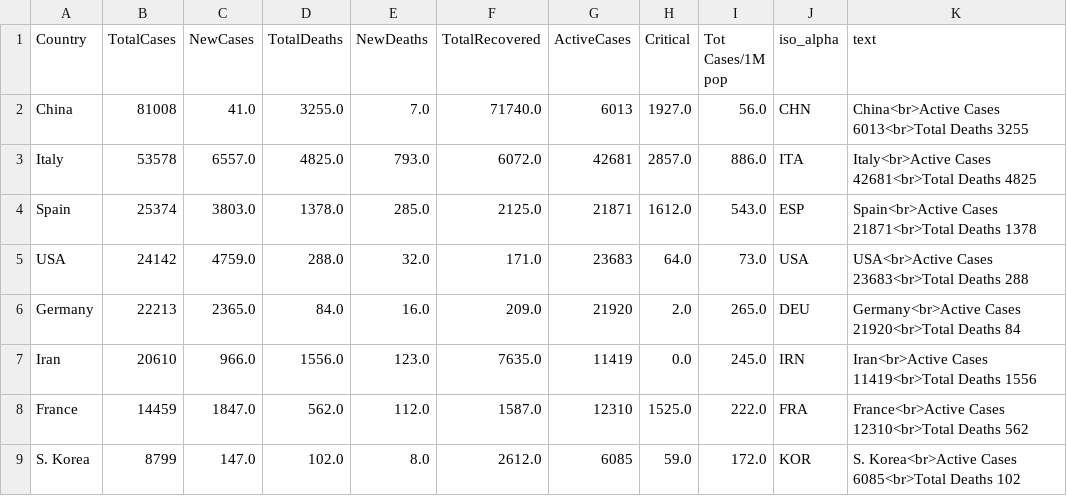
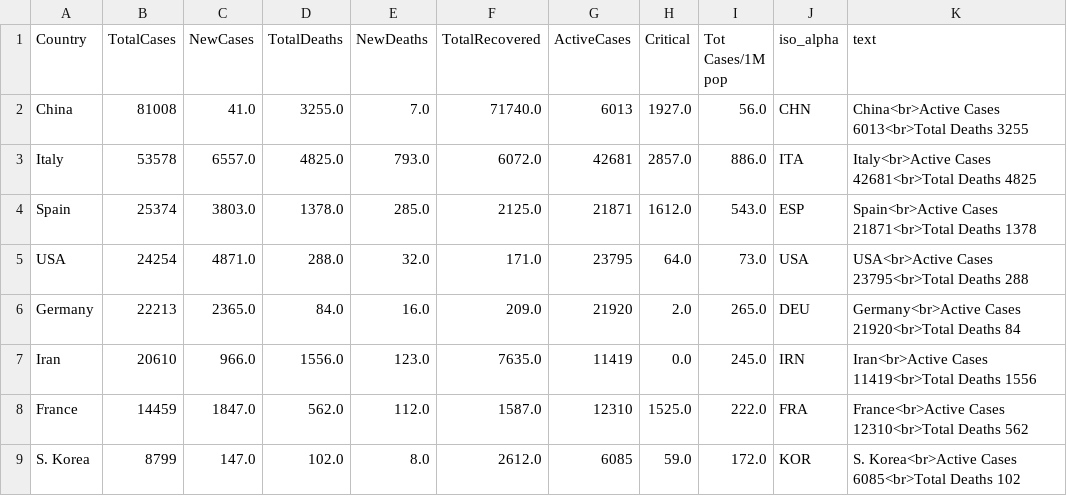
Before and after one commit to amtam0/coronavirus-world-map, a CSV file: static/data/corona.csv, drawn as a sheet; only a part is shown.

Commit message:
update corona.csv

```diff
--- a/static/data/corona.csv
+++ b/static/data/corona.csv
@@ -4,3 +4,3 @@ Italy,53578,6557.0,4825.0,793.0,6072.0,42681,2857.0,886.0,ITA,Italy<br>Active Ca
 Spain,25374,3803.0,1378.0,285.0,2125.0,21871,1612.0,543.0,ESP,Spain<br>Active Cases 21871<br>Total Deaths 1378
-USA,24142,4759.0,288.0,32.0,171.0,23683,64.0,73.0,USA,USA<br>Active Cases 23683<br>Total Deaths 288
+USA,24254,4871.0,288.0,32.0,171.0,23795,64.0,73.0,USA,USA<br>Active Cases 23795<br>Total Deaths 288
 Germany,22213,2365.0,84.0,16.0,209.0,21920,2.0,265.0,DEU,Germany<br>Active Cases 21920<br>Total Deaths 84
```
